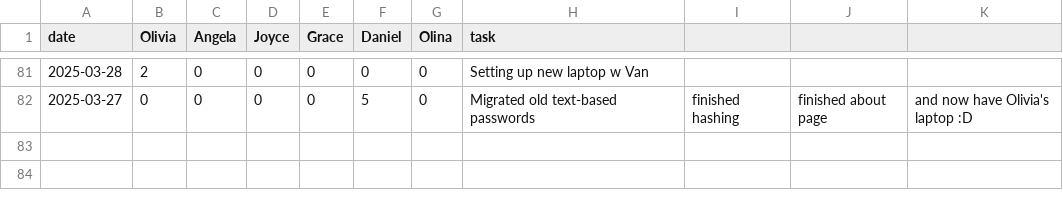
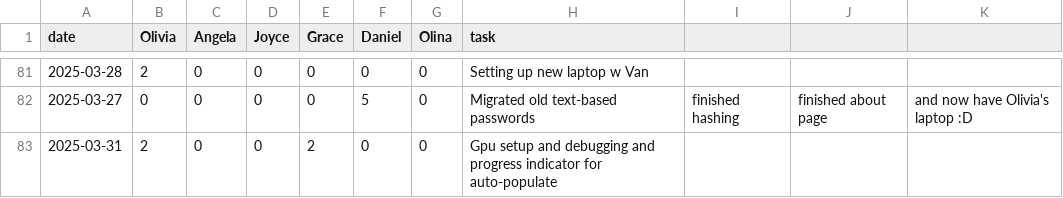
Before and after one commit to oliviaz7/Grub-Deal-Finder-App, a CSV file: timelog.csv, drawn as a sheet; only a part is shown, gaps mark what is left out; the diff names each change by its address in the sheet, - before the commit and + after, or states it on an @@ line.

Commit message:
timelog

```diff
--- a/timelog.csv
+++ b/timelog.csv
+row 83: 2025-03-31 | 2 | 0 | 0 | 2 | 0 | 0 | Gpu setup and debugging and progress indicator for auto-populate
```
